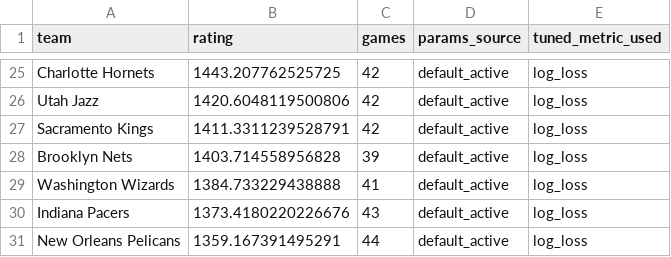
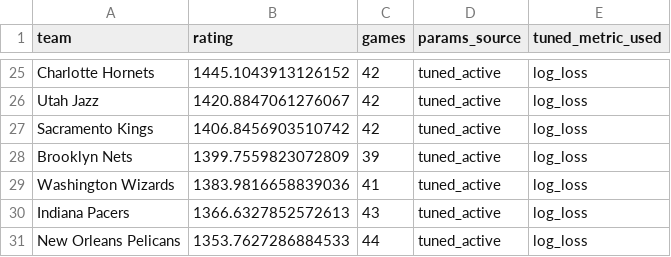
Before and after one commit to prairiepilotfpv/sports-power-ratings, a CSV file: data/processed/nba/2025-26/elo_rankings.csv, drawn as a sheet; only a part is shown, gaps mark what is left out; the diff covers the shown part only; the diff names each change by its address in the sheet, - before the commit and + after, or states it on an @@ line.

```diff
--- a/data/processed/nba/2025-26/elo_rankings.csv
+++ b/data/processed/nba/2025-26/elo_rankings.csv
-B25 (rating): 1443.207762525725
+B25 (rating): 1445.1043913126152
-D25:D31 (params_source): default_active
+D25:D31 (params_source): tuned_active
-B26 (rating): 1420.6048119500806
+B26 (rating): 1420.8847061276067
-B27 (rating): 1411.3311239528791
+B27 (rating): 1406.8456903510742
-B28 (rating): 1403.714558956828
+B28 (rating): 1399.7559823072809
-B29 (rating): 1384.733229438888
+B29 (rating): 1383.9816658839036
-B30 (rating): 1373.4180220226676
+B30 (rating): 1366.6327852572613
-B31 (rating): 1359.167391495291
+B31 (rating): 1353.7627286884533
```
Also changed, not shown: 2 added rows, 2 removed rows and 45 edited cells elsewhere in this file, data/processed/nba/2025-26/bt_rankings.csv, 9 other files.
